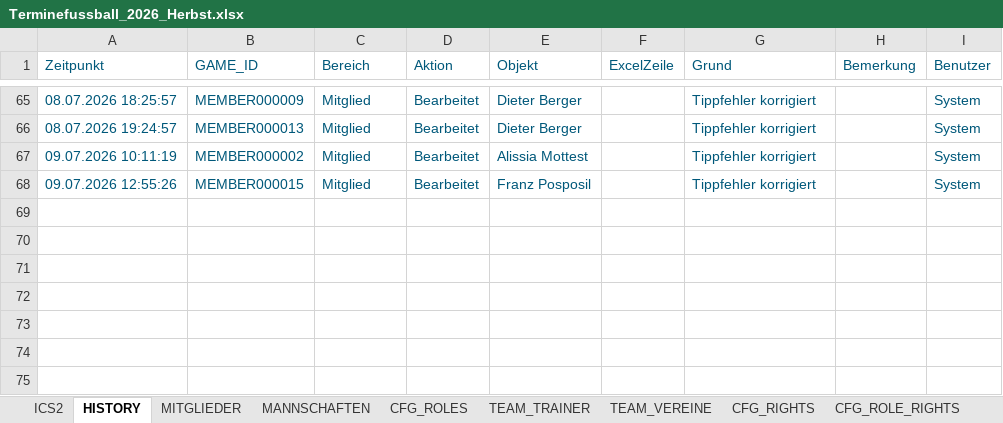
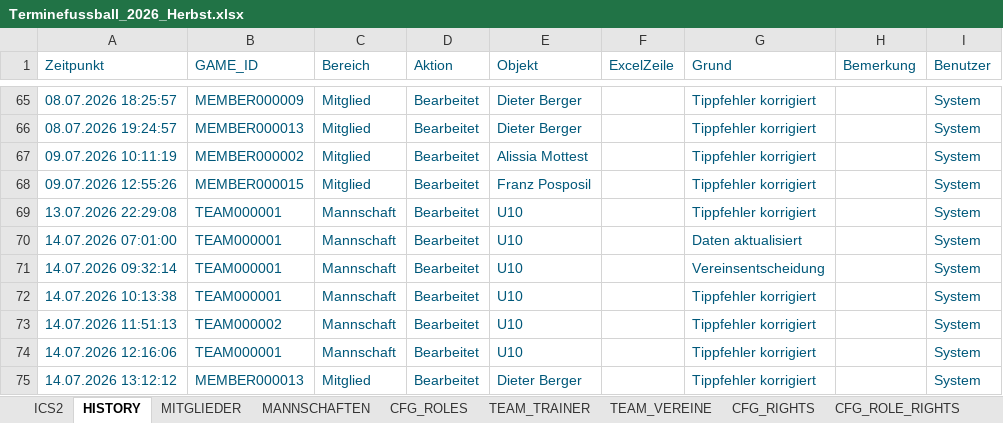
Before and after one commit to dtb-asv/asv-manager, an Excel workbook: Excel/Terminefussball_2026_Herbst.xlsx, sheet HISTORY, drawn as a sheet; only a part is shown, gaps mark what is left out; values as stored, in another font and other column widths than the file's, no borders; the diff names each change by its address in the sheet, - before the commit and + after, or states it on an @@ line.

```diff
--- a/Excel/Terminefussball_2026_Herbst.xlsx (sheet HISTORY)
+++ b/Excel/Terminefussball_2026_Herbst.xlsx (sheet HISTORY)
+row 69: 13.07.2026 22:29:08 | TEAM000001 | Mannschaft | Bearbeitet | U10 |  | Tippfehler korrigiert |  | System
+row 70: 14.07.2026 07:01:00 | TEAM000001 | Mannschaft | Bearbeitet | U10 |  | Daten aktualisiert |  | System
+row 71: 14.07.2026 09:32:14 | TEAM000001 | Mannschaft | Bearbeitet | U10 |  | Vereinsentscheidung |  | System
+row 72: 14.07.2026 10:13:38 | TEAM000001 | Mannschaft | Bearbeitet | U10 |  | Tippfehler korrigiert |  | System
+row 73: 14.07.2026 11:51:13 | TEAM000002 | Mannschaft | Bearbeitet | U10 |  | Tippfehler korrigiert |  | System
+row 74: 14.07.2026 12:16:06 | TEAM000001 | Mannschaft | Bearbeitet | U10 |  | Tippfehler korrigiert |  | System
+row 75: 14.07.2026 13:12:12 | MEMBER000013 | Mitglied | Bearbeitet | Dieter Berger |  | Tippfehler korrigiert |  | System
```
Also changed, not shown: sheet TRAINING_SCHEDULES, sheet TEAM_MEMBERS, sheet PLACES, sheet MEMBER_ROLES, sheet DEPARTMENTS, sheet TEAMS, 1 more sheet, 43 other files.
